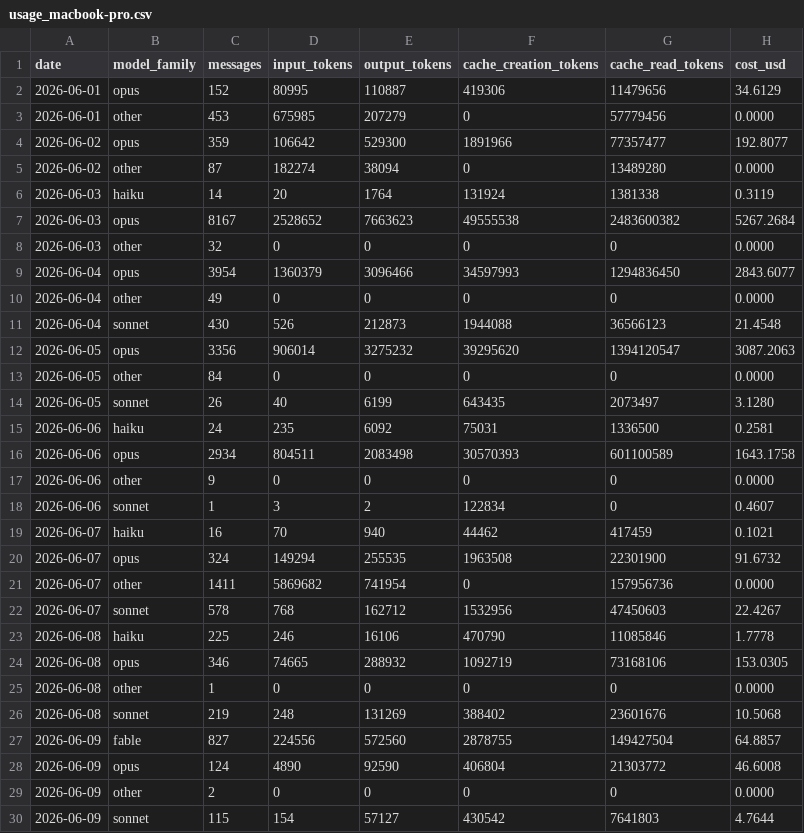
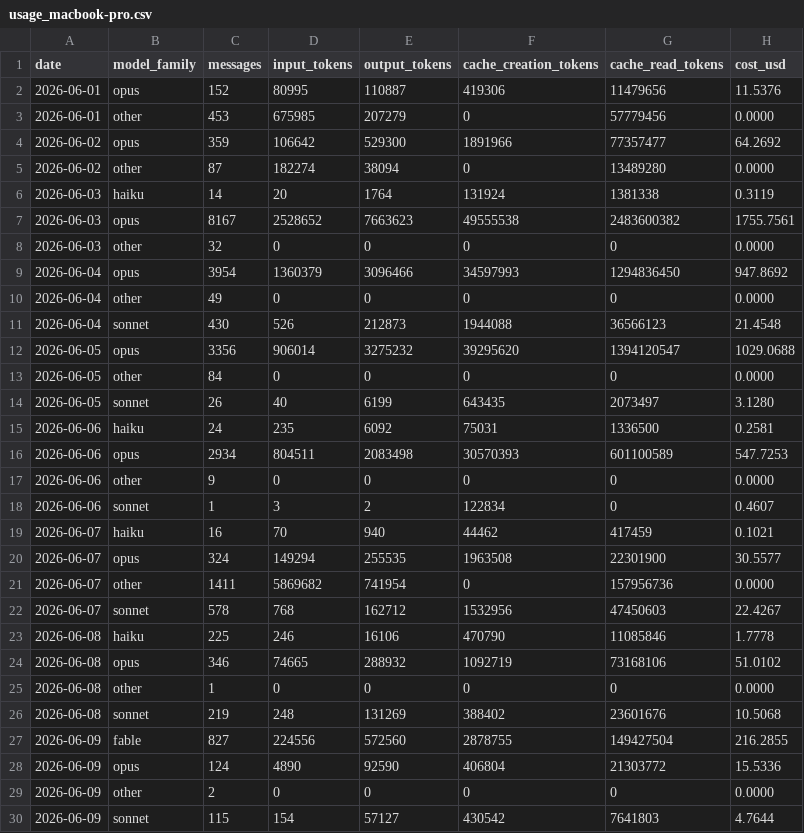
Before and after one commit to mitch-zink/mitch-zink, a CSV file: data/usage_macbook-pro.csv, drawn as a sheet; only a part is shown; the diff covers the shown part only.

```diff
--- a/data/usage_macbook-pro.csv
+++ b/data/usage_macbook-pro.csv
@@ -1,13 +1,13 @@
 date,model_family,messages,input_tokens,output_tokens,cache_creation_tokens,cache_read_tokens,cost_usd
-2026-06-01,opus,152,80995,110887,419306,11479656,34.6129
+2026-06-01,opus,152,80995,110887,419306,11479656,11.5376
 2026-06-01,other,453,675985,207279,0,57779456,0.0000
-2026-06-02,opus,359,106642,529300,1891966,77357477,192.8077
+2026-06-02,opus,359,106642,529300,1891966,77357477,64.2692
 2026-06-02,other,87,182274,38094,0,13489280,0.0000
 2026-06-03,haiku,14,20,1764,131924,1381338,0.3119
-2026-06-03,opus,8167,2528652,7663623,49555538,2483600382,5267.2684
+2026-06-03,opus,8167,2528652,7663623,49555538,2483600382,1755.7561
 2026-06-03,other,32,0,0,0,0,0.0000
-2026-06-04,opus,3954,1360379,3096466,34597993,1294836450,2843.6077
+2026-06-04,opus,3954,1360379,3096466,34597993,1294836450,947.8692
 2026-06-04,other,49,0,0,0,0,0.0000
 2026-06-04,sonnet,430,526,212873,1944088,36566123,21.4548
-2026-06-05,opus,3356,906014,3275232,39295620,1394120547,3087.2063
+2026-06-05,opus,3356,906014,3275232,39295620,1394120547,1029.0688
 2026-06-05,other,84,0,0,0,0,0.0000
@@ -15,3 +15,3 @@ date,model_family,messages,input_tokens,output_tokens,cache_creation_tokens,cach
 2026-06-06,haiku,24,235,6092,75031,1336500,0.2581
-2026-06-06,opus,2934,804511,2083498,30570393,601100589,1643.1758
+2026-06-06,opus,2934,804511,2083498,30570393,601100589,547.7253
 2026-06-06,other,9,0,0,0,0,0.0000
@@ -19,3 +19,3 @@ date,model_family,messages,input_tokens,output_tokens,cache_creation_tokens,cach
 2026-06-07,haiku,16,70,940,44462,417459,0.1021
-2026-06-07,opus,324,149294,255535,1963508,22301900,91.6732
+2026-06-07,opus,324,149294,255535,1963508,22301900,30.5577
 2026-06-07,other,1411,5869682,741954,0,157956736,0.0000
@@ -23,7 +23,7 @@ date,model_family,messages,input_tokens,output_tokens,cache_creation_tokens,cach
 2026-06-08,haiku,225,246,16106,470790,11085846,1.7778
-2026-06-08,opus,346,74665,288932,1092719,73168106,153.0305
+2026-06-08,opus,346,74665,288932,1092719,73168106,51.0102
 2026-06-08,other,1,0,0,0,0,0.0000
 2026-06-08,sonnet,219,248,131269,388402,23601676,10.5068
-2026-06-09,fable,827,224556,572560,2878755,149427504,64.8857
-2026-06-09,opus,124,4890,92590,406804,21303772,46.6008
+2026-06-09,fable,827,224556,572560,2878755,149427504,216.2855
+2026-06-09,opus,124,4890,92590,406804,21303772,15.5336
 2026-06-09,other,2,0,0,0,0,0.0000
```
Also changed, not shown: 1 added row, 1 removed row and 13 edited cells elsewhere in this file, 7 other files.
